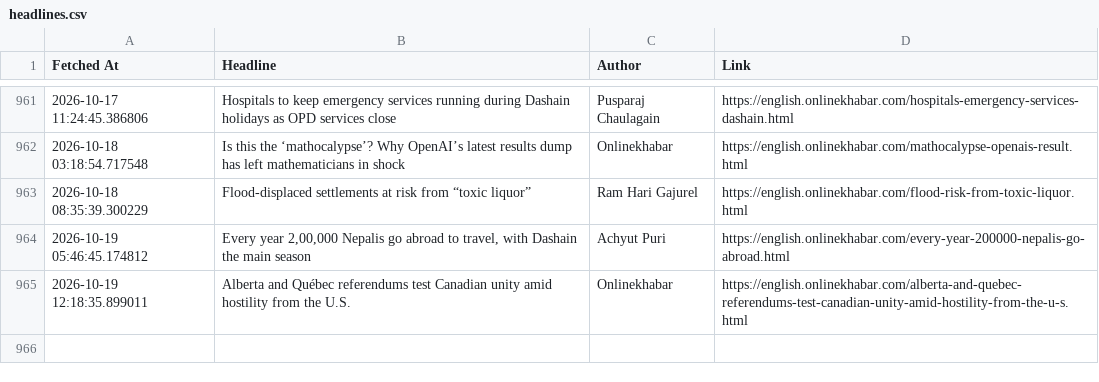
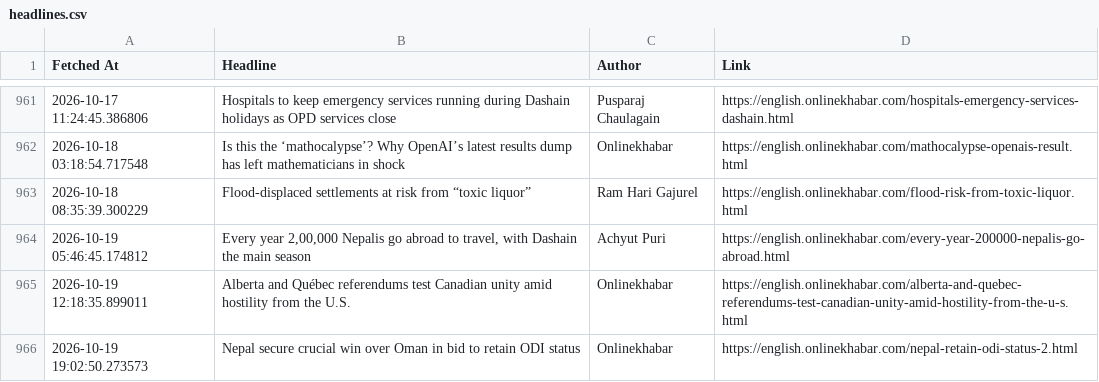
Before and after one commit to SanjayBista1010/WebScrapingSeleniumProject, a CSV file: data/headlines.csv, drawn as a sheet; only a part is shown, gaps mark what is left out.

Commit message:
Update headlines [skip ci]

```diff
--- a/data/headlines.csv
+++ b/data/headlines.csv
@@ -965 +965,2 @@ Fetched At,Headline,Author,Link
 2026-10-19 12:18:35.899011,Alberta and Québec referendums test Canadian unity amid hostility from the U.S.,Onlinekhabar,https://english.onlinekhabar.com/alberta-and-quebec-referendums-test-canadian-unity-amid-hostility-from-the-u-s.html
+2026-10-19 19:02:50.273573,Nepal secure crucial win over Oman in bid to retain ODI status,Onlinekhabar,https://english.onlinekhabar.com/nepal-retain-odi-status-2.html
```
